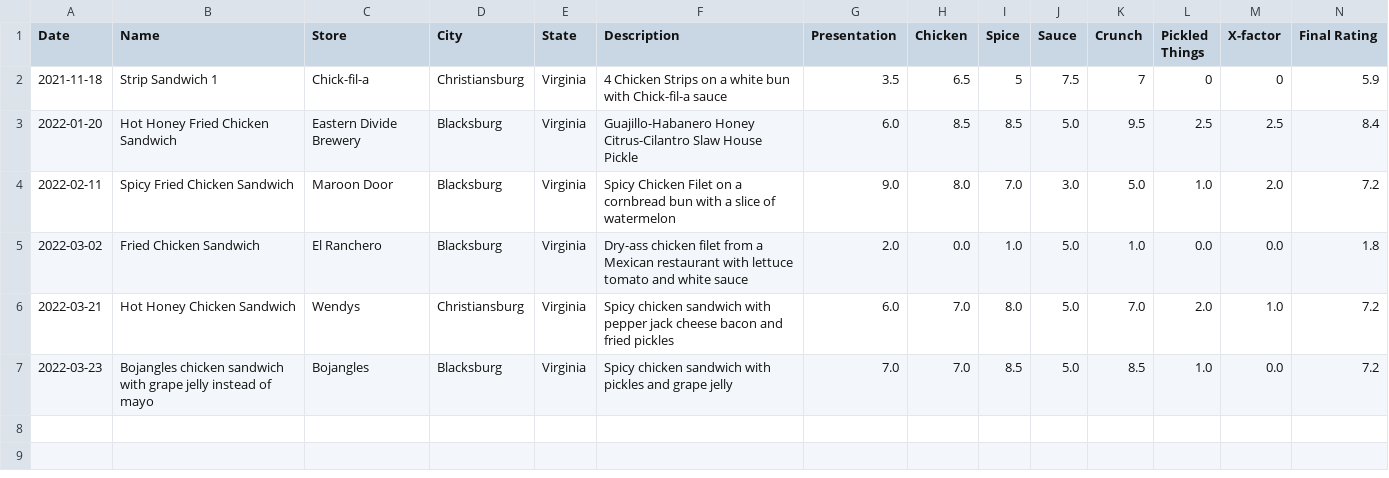
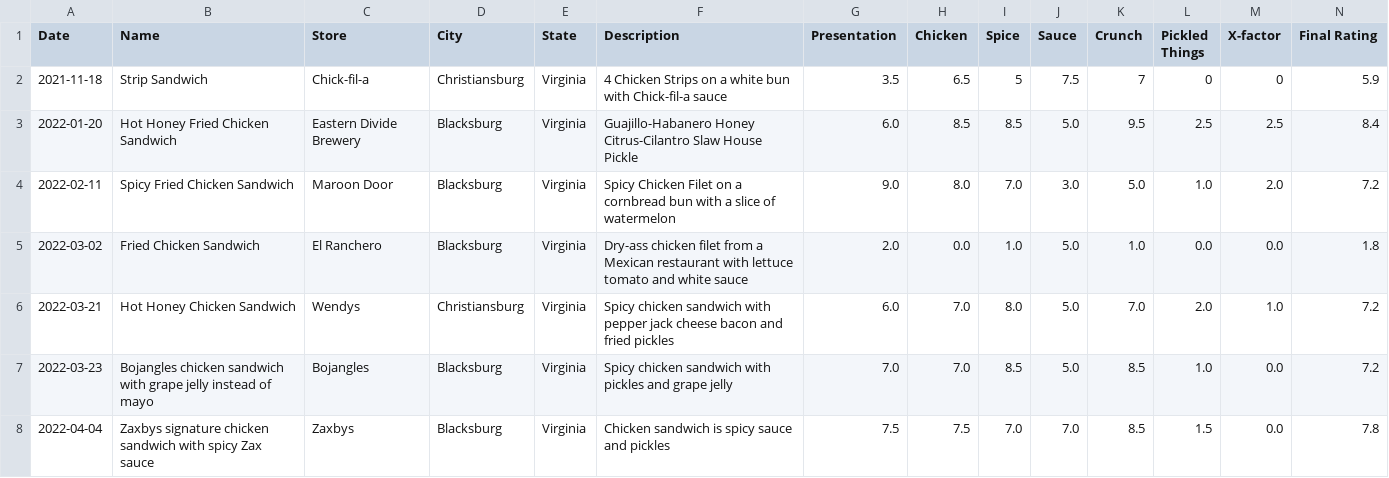
Before and after one commit to chicken-sando/chicken-sando, a CSV file: rankings.csv, drawn as a sheet.

Commit message:
zaxbys chicken sandwich

```diff
--- a/rankings.csv
+++ b/rankings.csv
@@ -1,3 +1,3 @@
 Date, Name, Store, City, State, Description, Presentation, Chicken, Spice, Sauce, Crunch, Pickled Things, X-factor, Final Rating
-2021-11-18, Strip Sandwich 1, Chick-fil-a, Christiansburg, Virginia, 4 Chicken Strips on a white bun with Chick-fil-a sauce, 3.5, 6.5, 5, 7.5, 7, 0, 0, 5.9
+2021-11-18, Strip Sandwich, Chick-fil-a, Christiansburg, Virginia, 4 Chicken Strips on a white bun with Chick-fil-a sauce, 3.5, 6.5, 5, 7.5, 7, 0, 0, 5.9
 2022-01-20, Hot Honey Fried Chicken Sandwich, Eastern Divide Brewery, Blacksburg, Virginia, Guajillo-Habanero Honey Citrus-Cilantro Slaw House Pickle, 6.0, 8.5, 8.5, 5.0, 9.5, 2.5, 2.5, 8.4
@@ -7 +7,2 @@ Date, Name, Store, City, State, Description, Presentation, Chicken, Spice, Sauce
 2022-03-23, Bojangles chicken sandwich with grape jelly instead of mayo, Bojangles, Blacksburg, Virginia, Spicy chicken sandwich with pickles and grape jelly, 7.0, 7.0, 8.5, 5.0, 8.5, 1.0, 0.0, 7.2
+2022-04-04, Zaxbys signature chicken sandwich with spicy Zax sauce, Zaxbys, Blacksburg, Virginia, Chicken sandwich is spicy sauce and pickles, 7.5, 7.5, 7.0, 7.0, 8.5, 1.5, 0.0, 7.8
```
